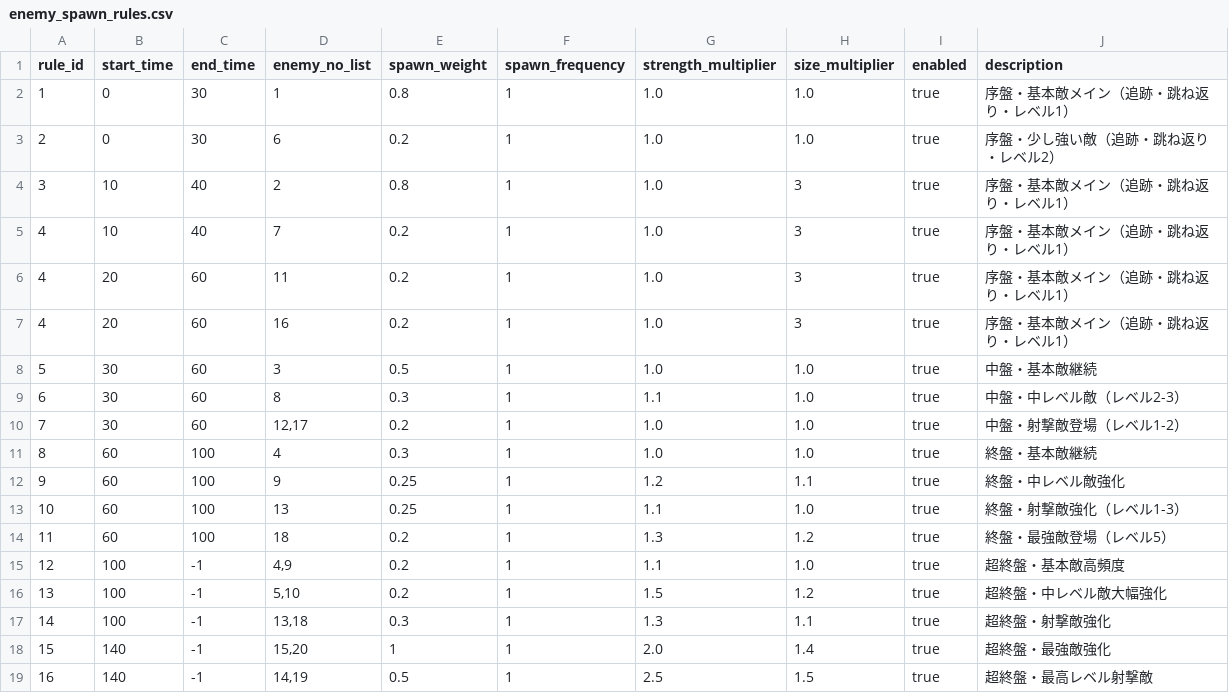
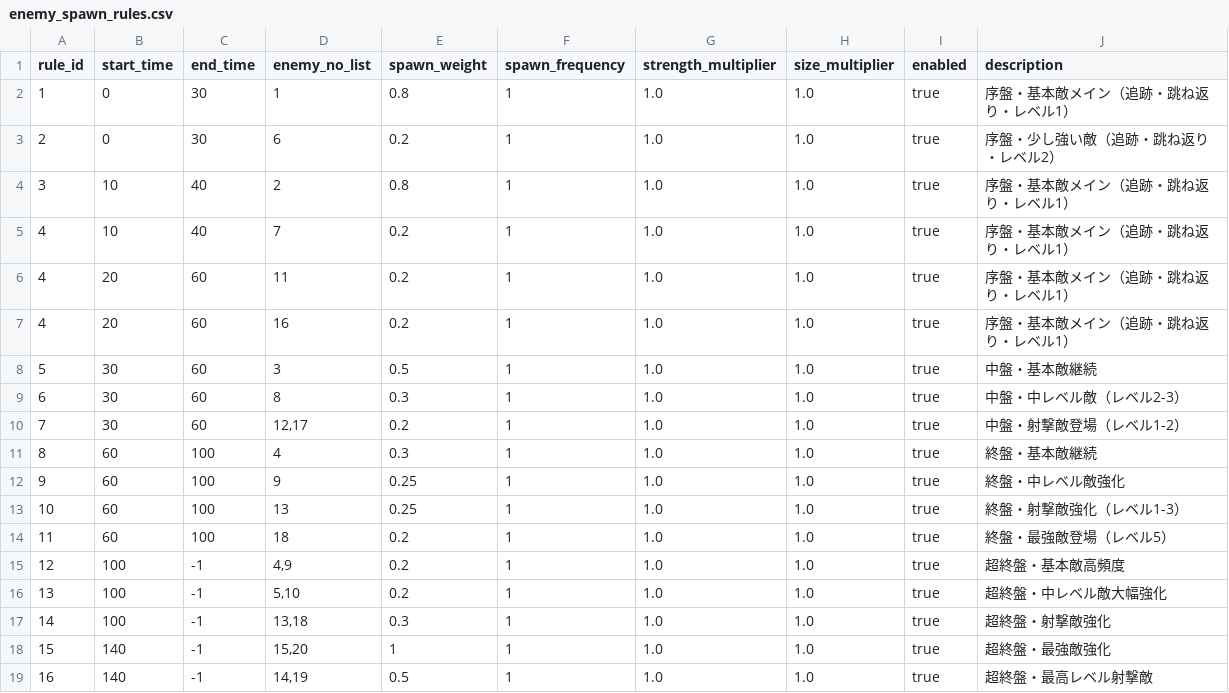
Before and after one commit to heruheru3/vansurv, a CSV file: data/enemy_spawn_rules.csv, drawn as a sheet.

```diff
--- a/data/enemy_spawn_rules.csv
+++ b/data/enemy_spawn_rules.csv
@@ -3,17 +3,17 @@ rule_id,start_time,end_time,enemy_no_list,spawn_weight,spawn_frequency,strength_
 2,0,30,6,0.2,1,1.0,1.0,true,序盤・少し強い敵（追跡・跳ね返り・レベル2）
-3,10,40,2,0.8,1,1.0,3,true,序盤・基本敵メイン（追跡・跳ね返り・レベル1）
-4,10,40,7,0.2,1,1.0,3,true,序盤・基本敵メイン（追跡・跳ね返り・レベル1）
-4,20,60,11,0.2,1,1.0,3,true,序盤・基本敵メイン（追跡・跳ね返り・レベル1）
-4,20,60,16,0.2,1,1.0,3,true,序盤・基本敵メイン（追跡・跳ね返り・レベル1）
+3,10,40,2,0.8,1,1.0,1.0,true,序盤・基本敵メイン（追跡・跳ね返り・レベル1）
+4,10,40,7,0.2,1,1.0,1.0,true,序盤・基本敵メイン（追跡・跳ね返り・レベル1）
+4,20,60,11,0.2,1,1.0,1.0,true,序盤・基本敵メイン（追跡・跳ね返り・レベル1）
+4,20,60,16,0.2,1,1.0,1.0,true,序盤・基本敵メイン（追跡・跳ね返り・レベル1）
 5,30,60,3,0.5,1,1.0,1.0,true,中盤・基本敵継続
-6,30,60,8,0.3,1,1.1,1.0,true,中盤・中レベル敵（レベル2-3）
+6,30,60,8,0.3,1,1.0,1.0,true,中盤・中レベル敵（レベル2-3）
 7,30,60,"12,17",0.2,1,1.0,1.0,true,中盤・射撃敵登場（レベル1-2）
 8,60,100,4,0.3,1,1.0,1.0,true,終盤・基本敵継続
-9,60,100,9,0.25,1,1.2,1.1,true,終盤・中レベル敵強化
-10,60,100,13,0.25,1,1.1,1.0,true,終盤・射撃敵強化（レベル1-3）
-11,60,100,18,0.2,1,1.3,1.2,true,終盤・最強敵登場（レベル5）
-12,100,-1,"4,9",0.2,1,1.1,1.0,true,超終盤・基本敵高頻度
-13,100,-1,"5,10",0.2,1,1.5,1.2,true,超終盤・中レベル敵大幅強化
-14,100,-1,"13,18",0.3,1,1.3,1.1,true,超終盤・射撃敵強化
-15,140,-1,"15,20",1,1,2.0,1.4,true,超終盤・最強敵強化
-16,140,-1,"14,19",0.5,1,2.5,1.5,true,超終盤・最高レベル射撃敵
+9,60,100,9,0.25,1,1.0,1.0,true,終盤・中レベル敵強化
+10,60,100,13,0.25,1,1.0,1.0,true,終盤・射撃敵強化（レベル1-3）
+11,60,100,18,0.2,1,1.0,1.0,true,終盤・最強敵登場（レベル5）
+12,100,-1,"4,9",0.2,1,1.0,1.0,true,超終盤・基本敵高頻度
+13,100,-1,"5,10",0.2,1,1.0,1.0,true,超終盤・中レベル敵大幅強化
+14,100,-1,"13,18",0.3,1,1.0,1.0,true,超終盤・射撃敵強化
+15,140,-1,"15,20",1,1,1.0,1.0,true,超終盤・最強敵強化
+16,140,-1,"14,19",0.5,1,1.0,1.0,true,超終盤・最高レベル射撃敵
```
Also changed, not shown: 2 other files.
